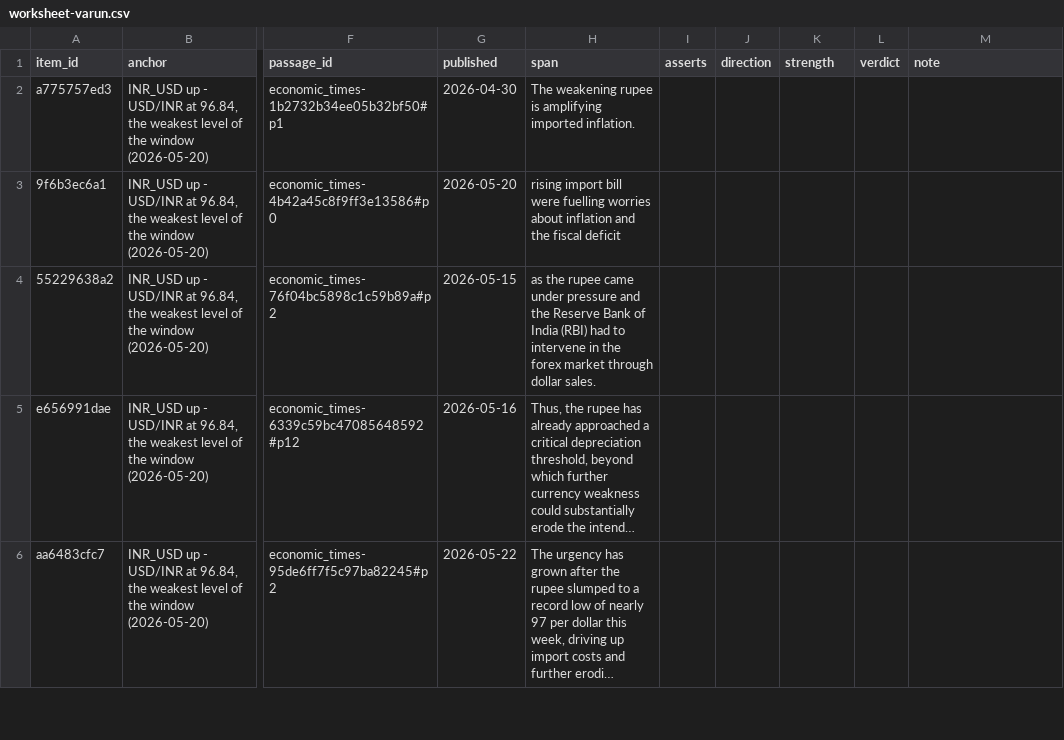
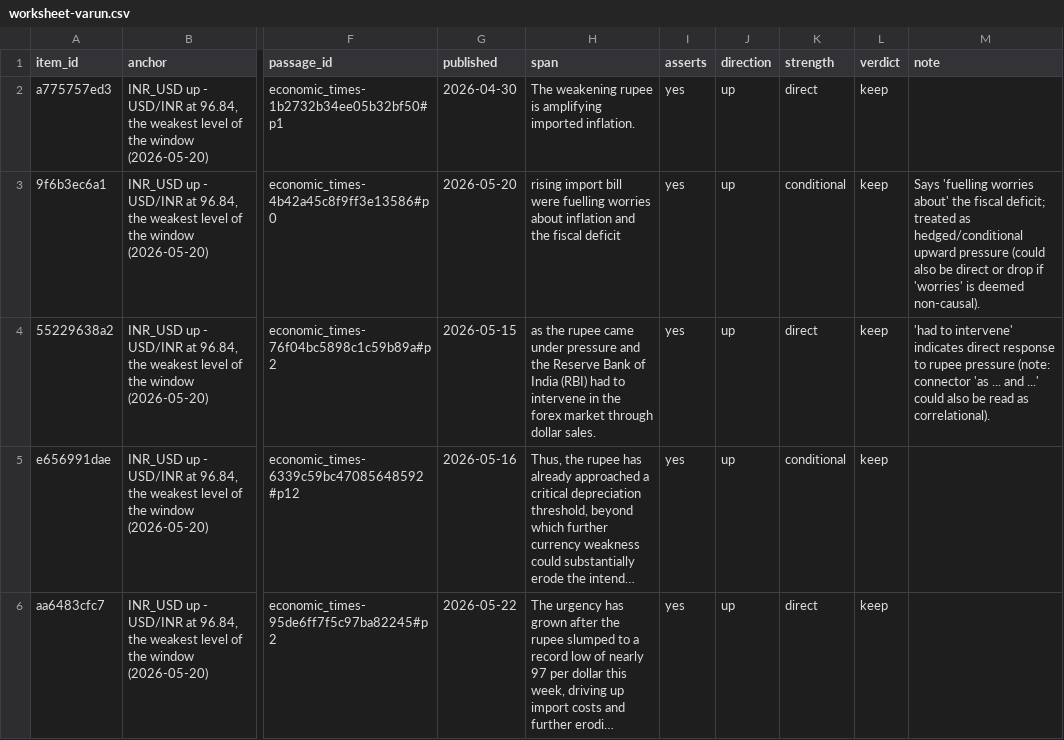
Before and after one commit to DeeptiKoranga/lma-grounding-decay, a CSV file: data/eval/gold/dev/adjudication/worksheet-varun.csv, drawn as a sheet; only a part is shown, gaps mark what is left out; long unchanged cells end in …; the diff covers the shown part only; the diff names each change by its address in the sheet, - before the commit and + after, or states it on an @@ line.

```diff
--- a/data/eval/gold/dev/adjudication/worksheet-varun.csv
+++ b/data/eval/gold/dev/adjudication/worksheet-varun.csv
-I2:I6 (asserts): (empty)
+I2:I6 (asserts): yes
-J2:J6 (direction): (empty)
+J2:J6 (direction): up
-K2 (strength): (empty)
+K2 (strength): direct
-L2:L6 (verdict): (empty)
+L2:L6 (verdict): keep
-K3 (strength): (empty)
+K3 (strength): conditional
-M3 (note): (empty)
+M3 (note): Says 'fuelling worries about' the fiscal deficit; treated as hedged/conditional upward pressure (could also be direct or drop if 'worries' is deemed non-causal).
-K4 (strength): (empty)
+K4 (strength): direct
-M4 (note): (empty)
+M4 (note): 'had to intervene' indicates direct response to rupee pressure (note: connector 'as ... and ...' could also be read as correlational).
-K5 (strength): (empty)
+K5 (strength): conditional
-K6 (strength): (empty)
+K6 (strength): direct
```
Also changed, not shown: 64 edited cells elsewhere in this file, data/eval/gold/dev/adjudication/worksheet-deepti.csv, 1 other file.
